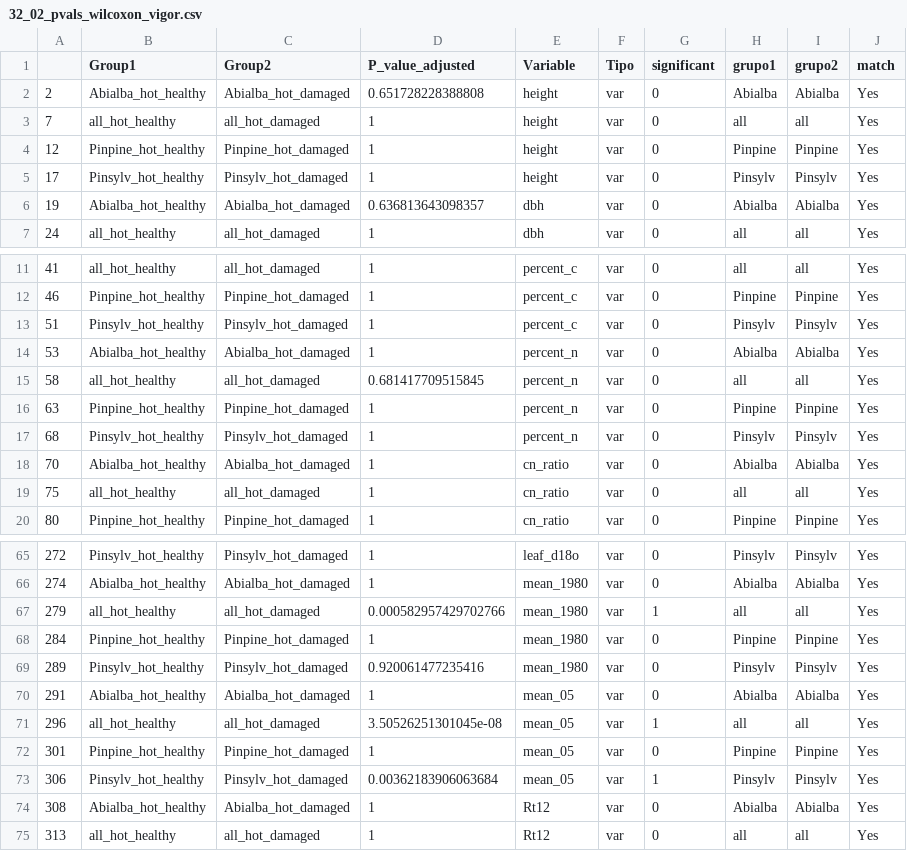
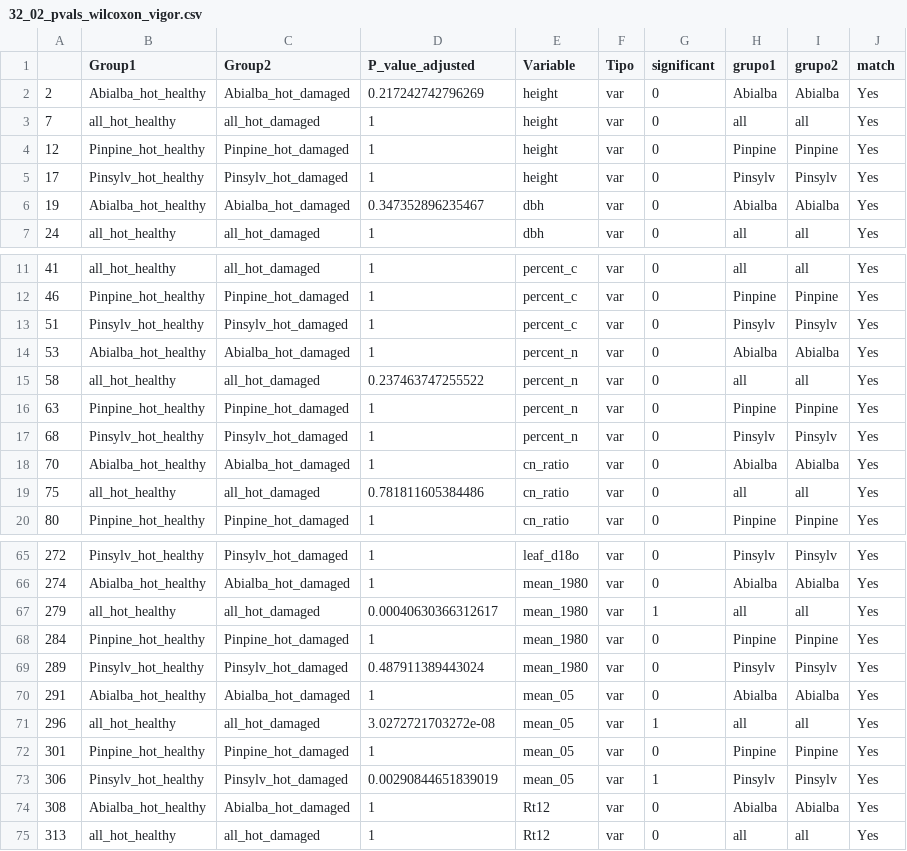
Before and after one commit to cris-fernandez/Tesis_Individuo, a CSV file: 02_clean_data/32_02_pvals_wilcoxon_vigor.csv, drawn as a sheet; only a part is shown, gaps mark what is left out; the diff covers the shown part only.

Commit message:
p-values !

```diff
--- a/02_clean_data/32_02_pvals_wilcoxon_vigor.csv
+++ b/02_clean_data/32_02_pvals_wilcoxon_vigor.csv
@@ -1,3 +1,3 @@
 "","Group1","Group2","P_value_adjusted","Variable","Tipo","significant","grupo1","grupo2","match"
-"2","Abialba_hot_healthy","Abialba_hot_damaged",0.651728228388808,"height","var",0,"Abialba","Abialba","Yes"
+"2","Abialba_hot_healthy","Abialba_hot_damaged",0.217242742796269,"height","var",0,"Abialba","Abialba","Yes"
 "7","all_hot_healthy","all_hot_damaged",1,"height","var",0,"all","all","Yes"
@@ -5,3 +5,3 @@
 "17","Pinsylv_hot_healthy","Pinsylv_hot_damaged",1,"height","var",0,"Pinsylv","Pinsylv","Yes"
-"19","Abialba_hot_healthy","Abialba_hot_damaged",0.636813643098357,"dbh","var",0,"Abialba","Abialba","Yes"
+"19","Abialba_hot_healthy","Abialba_hot_damaged",0.347352896235467,"dbh","var",0,"Abialba","Abialba","Yes"
 "24","all_hot_healthy","all_hot_damaged",1,"dbh","var",0,"all","all","Yes"
@@ -14,3 +14,3 @@
 "53","Abialba_hot_healthy","Abialba_hot_damaged",1,"percent_n","var",0,"Abialba","Abialba","Yes"
-"58","all_hot_healthy","all_hot_damaged",0.681417709515845,"percent_n","var",0,"all","all","Yes"
+"58","all_hot_healthy","all_hot_damaged",0.237463747255522,"percent_n","var",0,"all","all","Yes"
 "63","Pinpine_hot_healthy","Pinpine_hot_damaged",1,"percent_n","var",0,"Pinpine","Pinpine","Yes"
@@ -18,3 +18,3 @@
 "70","Abialba_hot_healthy","Abialba_hot_damaged",1,"cn_ratio","var",0,"Abialba","Abialba","Yes"
-"75","all_hot_healthy","all_hot_damaged",1,"cn_ratio","var",0,"all","all","Yes"
+"75","all_hot_healthy","all_hot_damaged",0.781811605384486,"cn_ratio","var",0,"all","all","Yes"
 "80","Pinpine_hot_healthy","Pinpine_hot_damaged",1,"cn_ratio","var",0,"Pinpine","Pinpine","Yes"
@@ -66,9 +66,9 @@
 "274","Abialba_hot_healthy","Abialba_hot_damaged",1,"mean_1980","var",0,"Abialba","Abialba","Yes"
-"279","all_hot_healthy","all_hot_damaged",0.000582957429702766,"mean_1980","var",1,"all","all","Yes"
+"279","all_hot_healthy","all_hot_damaged",0.00040630366312617,"mean_1980","var",1,"all","all","Yes"
 "284","Pinpine_hot_healthy","Pinpine_hot_damaged",1,"mean_1980","var",0,"Pinpine","Pinpine","Yes"
-"289","Pinsylv_hot_healthy","Pinsylv_hot_damaged",0.920061477235416,"mean_1980","var",0,"Pinsylv","Pinsylv","Yes"
+"289","Pinsylv_hot_healthy","Pinsylv_hot_damaged",0.487911389443024,"mean_1980","var",0,"Pinsylv","Pinsylv","Yes"
 "291","Abialba_hot_healthy","Abialba_hot_damaged",1,"mean_05","var",0,"Abialba","Abialba","Yes"
-"296","all_hot_healthy","all_hot_damaged",3.50526251301045e-08,"mean_05","var",1,"all","all","Yes"
+"296","all_hot_healthy","all_hot_damaged",3.0272721703272e-08,"mean_05","var",1,"all","all","Yes"
 "301","Pinpine_hot_healthy","Pinpine_hot_damaged",1,"mean_05","var",0,"Pinpine","Pinpine","Yes"
-"306","Pinsylv_hot_healthy","Pinsylv_hot_damaged",0.00362183906063684,"mean_05","var",1,"Pinsylv","Pinsylv","Yes"
+"306","Pinsylv_hot_healthy","Pinsylv_hot_damaged",0.00290844651839019,"mean_05","var",1,"Pinsylv","Pinsylv","Yes"
 "308","Abialba_hot_healthy","Abialba_hot_damaged",1,"Rt12","var",0,"Abialba","Abialba","Yes"
```
Also changed, not shown: 15 edited cells elsewhere in this file, 5 other files.
